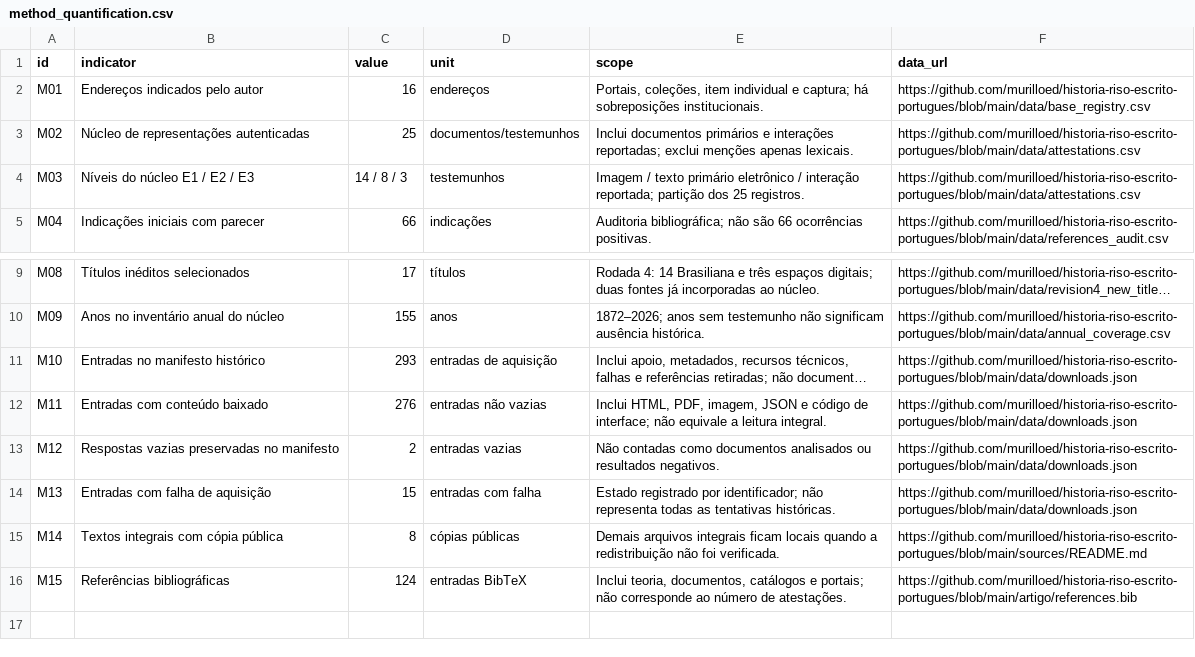
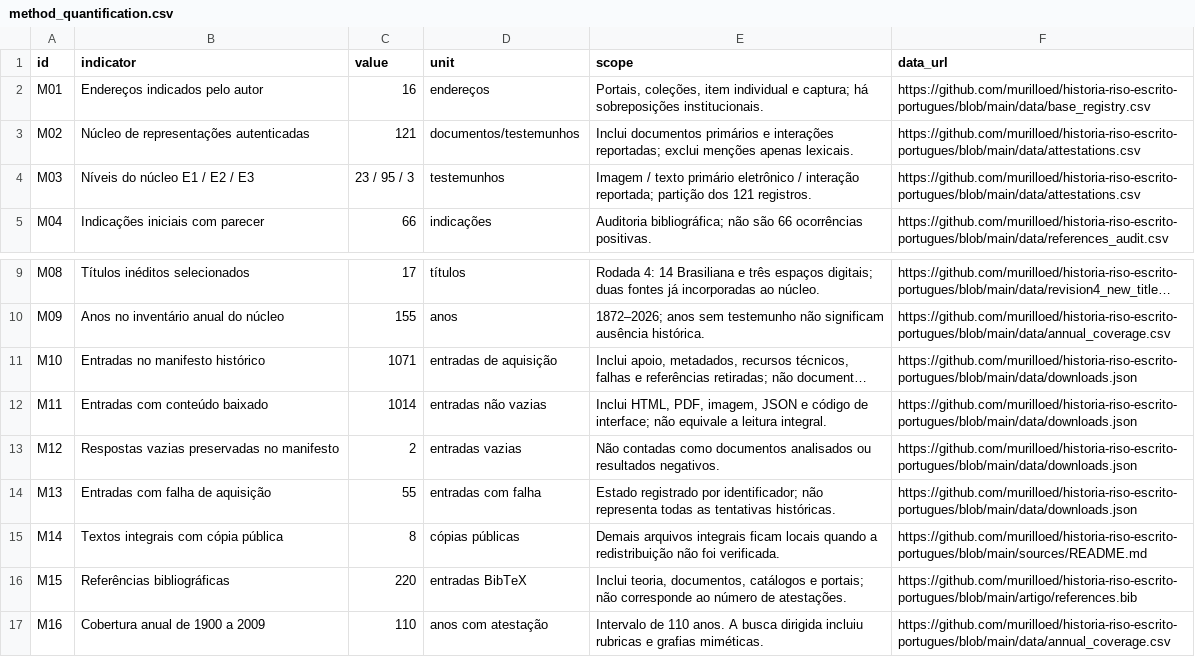
Before and after one commit to murilloed/historia-riso-escrito-portugues, a CSV file: data/method_quantification.csv, drawn as a sheet; only a part is shown, gaps mark what is left out; long unchanged cells end in …; the diff names each change by its address in the sheet, - before the commit and + after, or states it on an @@ line.

```diff
--- a/data/method_quantification.csv
+++ b/data/method_quantification.csv
-C3 (value): 25
+C3 (value): 121
-C4 (value): 14 / 8 / 3
+C4 (value): 23 / 95 / 3
-E4 (scope): …partição dos 25 registros.
+E4 (scope): …partição dos 121 registros.
-C11 (value): 293
+C11 (value): 1071
-C12 (value): 276
+C12 (value): 1014
-C14 (value): 15
+C14 (value): 55
-C16 (value): 124
+C16 (value): 220
+row 17: M16 | Cobertura anual de 1900 a 2009 | 110 | anos com atestação | Intervalo de 110 anos. A busca dirigida incluiu rubricas e grafias miméticas. | https://github.com/murilloed/historia-riso-escrito-portugues/blob/main/data/annual_coverage.csv
```
Also changed, not shown: data/annual_coverage.csv, data/source_domains.csv, 28 other files.
